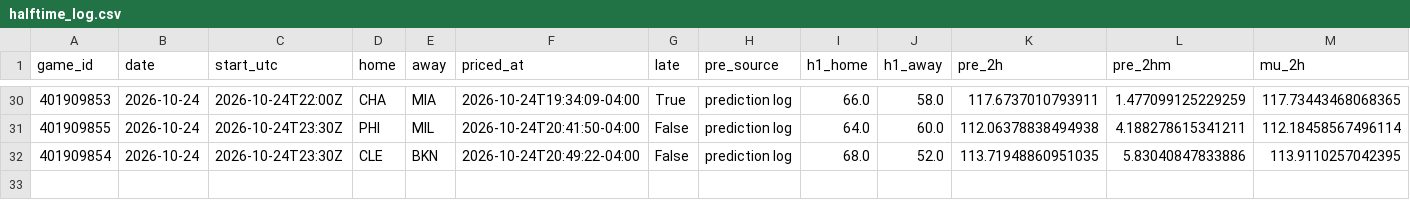
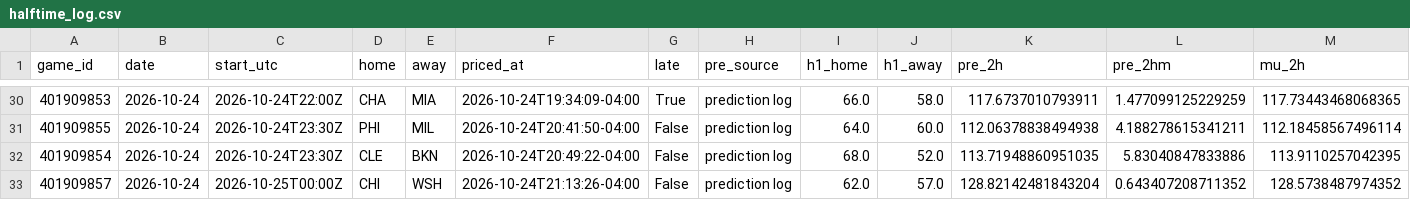
Before and after one commit to WallStreetQ/nba-model, a CSV file: model/halftime_log.csv, drawn as a sheet; only a part is shown, gaps mark what is left out; rows hold the shown columns only; the diff names each change by its address in the sheet, - before the commit and + after, or states it on an @@ line.

```diff
--- a/model/halftime_log.csv
+++ b/model/halftime_log.csv
+row 33: 401909857 | 2026-10-24 | 2026-10-25T00:00Z | CHI | WSH | 2026-10-24T21:13:26-04:00 | False | prediction log | 62.0 | 57.0 | 128.82142481843204 | 0.643407208711352 | 128.5738487974352
```
Also changed, not shown: model/live_picks.csv, 1 other file.
